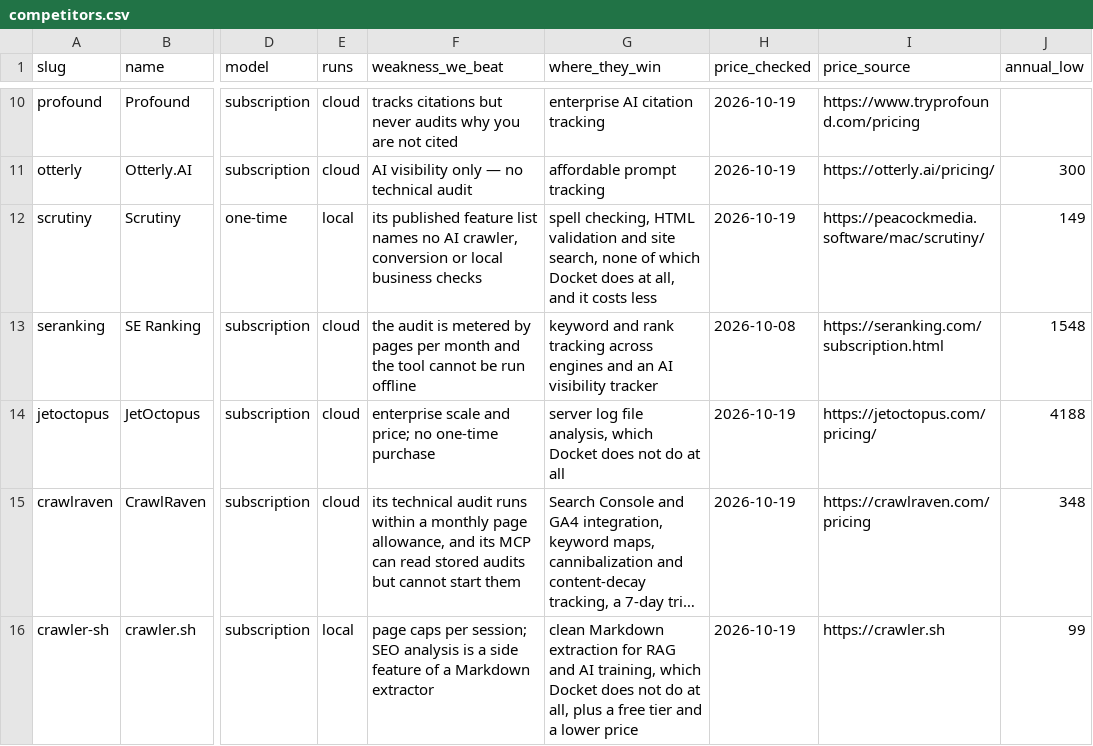
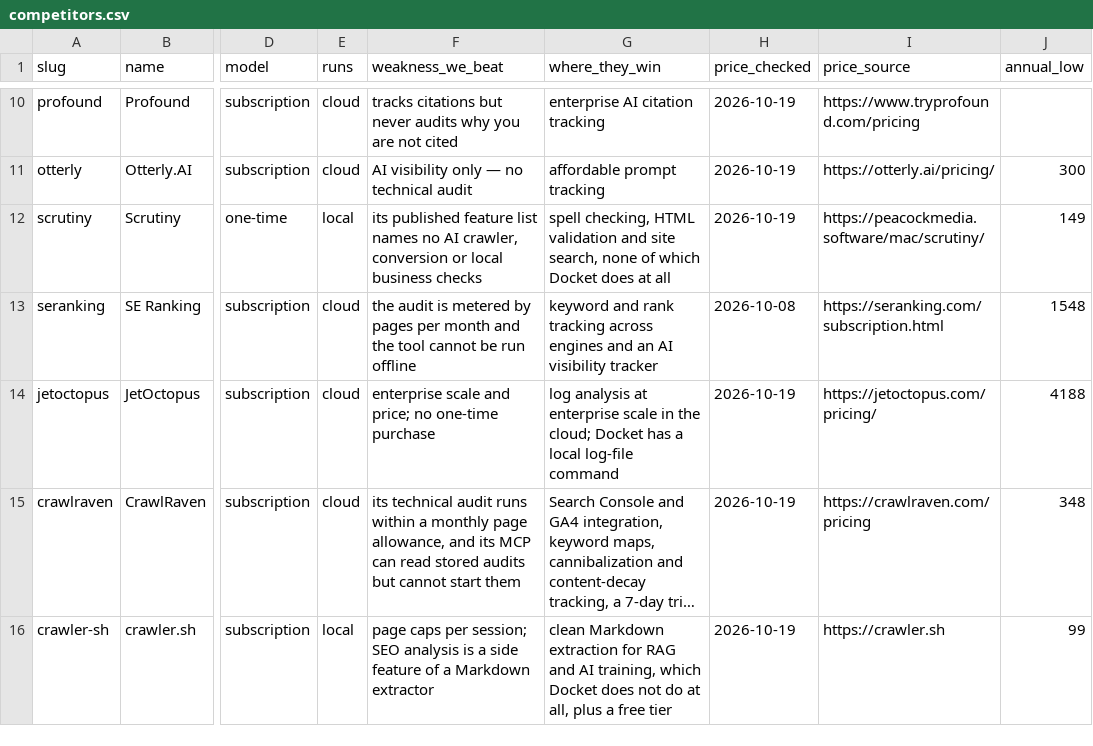
Before and after one commit to mattkerr09/docket-site, a CSV file: data/competitors.csv, drawn as a sheet; only a part is shown, gaps mark what is left out; long unchanged cells end in …; the diff names each change by its address in the sheet, - before the commit and + after, or states it on an @@ line.

Commit message:
codex: cx-20261107-1657-docket-site-claim-fixes Updated the listed claims in twelve allowed files.
X-Actor: codex
Codex-Job: cx-20261107-1657-docket-site-claim-fixes

```diff
--- a/data/competitors.csv
+++ b/data/competitors.csv
-G12 (where_they_win): …does at all, and it costs less
+G12 (where_they_win): …does at all
-G14 (where_they_win): server log file analysis, which Docket does not do at all
+G14 (where_they_win): log analysis at enterprise scale in the cloud; Docket has a local log-file command
-G16 (where_they_win): …free tier and a lower price
+G16 (where_they_win): …free tier
```
Also changed, not shown: 11 other files.
